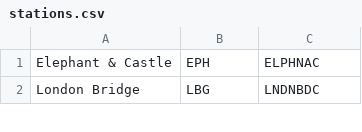
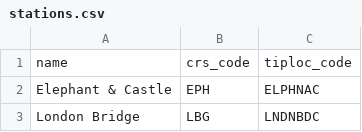
Before and after one commit to rpereira/ticket-reservation, a CSV file: metadata/stations.csv, drawn as a sheet; only a part is shown; the diff names each change by its address in the sheet, - before the commit and + after, or states it on an @@ line.

```diff
--- a/metadata/stations.csv
+++ b/metadata/stations.csv
+row 1: name | crs_code | tiploc_code
```
Also changed, not shown: 1 other file.
